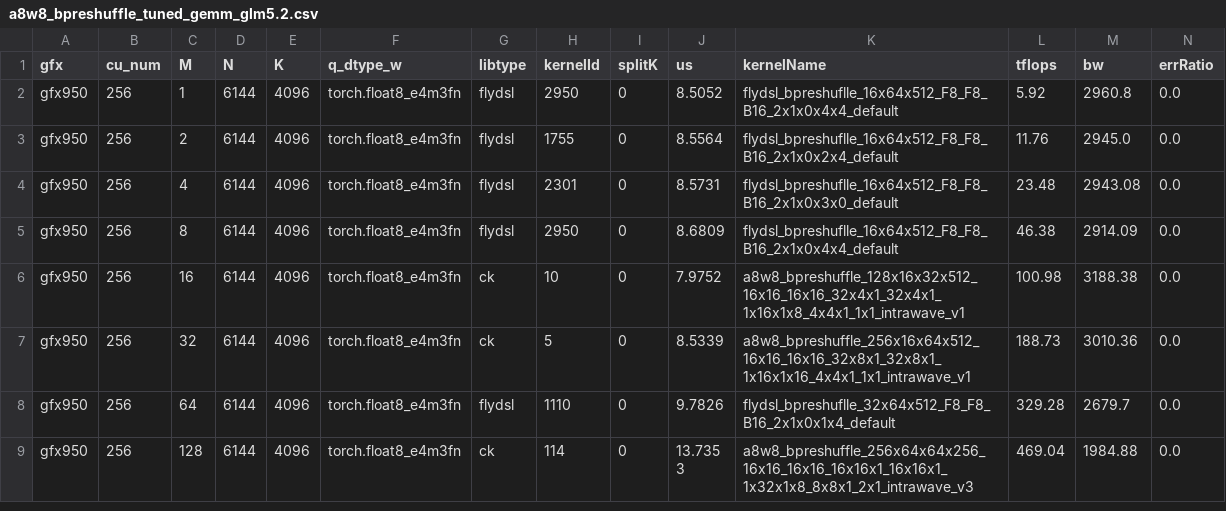
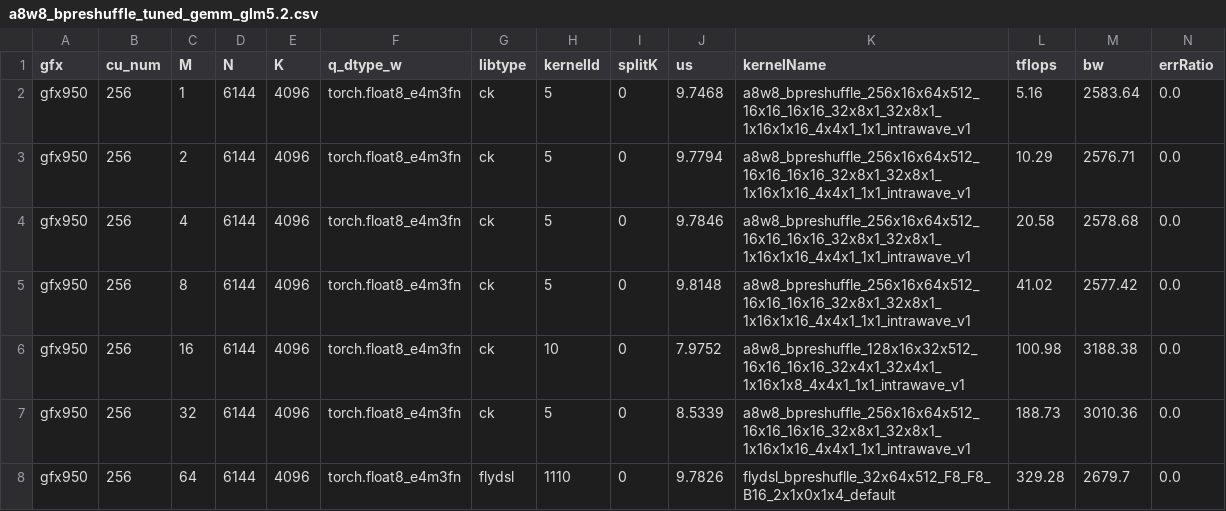
Before and after one commit to Raiden-Makoto/aiter, a CSV file: aiter/configs/model_configs/a8w8_bpreshuffle_tuned_gemm_glm5.2.csv, drawn as a sheet; only a part is shown; the shorter side is filled out with more unchanged rows.

Commit message:
[GLM5] Integrate graph-retuned low-M PTPC rows

```diff
--- a/aiter/configs/model_configs/a8w8_bpreshuffle_tuned_gemm_glm5.2.csv
+++ b/aiter/configs/model_configs/a8w8_bpreshuffle_tuned_gemm_glm5.2.csv
@@ -1,6 +1,6 @@
 gfx,cu_num,M,N,K,q_dtype_w,libtype,kernelId,splitK,us,kernelName,tflops,bw,errRatio
-gfx950,256,1,6144,4096,torch.float8_e4m3fn,flydsl,2950,0,8.5052,flydsl_bpreshuflle_16x64x512_F8_F8_B16_2x1x0x4x4_default,5.92,2960.8,0.0
-gfx950,256,2,6144,4096,torch.float8_e4m3fn,flydsl,1755,0,8.5564,flydsl_bpreshuflle_16x64x512_F8_F8_B16_2x1x0x2x4_default,11.76,2945.0,0.0
-gfx950,256,4,6144,4096,torch.float8_e4m3fn,flydsl,2301,0,8.5731,flydsl_bpreshuflle_16x64x512_F8_F8_B16_2x1x0x3x0_default,23.48,2943.08,0.0
-gfx950,256,8,6144,4096,torch.float8_e4m3fn,flydsl,2950,0,8.6809,flydsl_bpreshuflle_16x64x512_F8_F8_B16_2x1x0x4x4_default,46.38,2914.09,0.0
+gfx950,256,1,6144,4096,torch.float8_e4m3fn,ck,5,0,9.7468,a8w8_bpreshuffle_256x16x64x512_16x16_16x16_32x8x1_32x8x1_1x16x1x16_4x4x1_1x1_intrawave_v1,5.16,2583.64,0.0
+gfx950,256,2,6144,4096,torch.float8_e4m3fn,ck,5,0,9.7794,a8w8_bpreshuffle_256x16x64x512_16x16_16x16_32x8x1_32x8x1_1x16x1x16_4x4x1_1x1_intrawave_v1,10.29,2576.71,0.0
+gfx950,256,4,6144,4096,torch.float8_e4m3fn,ck,5,0,9.7846,a8w8_bpreshuffle_256x16x64x512_16x16_16x16_32x8x1_32x8x1_1x16x1x16_4x4x1_1x1_intrawave_v1,20.58,2578.68,0.0
+gfx950,256,8,6144,4096,torch.float8_e4m3fn,ck,5,0,9.8148,a8w8_bpreshuffle_256x16x64x512_16x16_16x16_32x8x1_32x8x1_1x16x1x16_4x4x1_1x1_intrawave_v1,41.02,2577.42,0.0
 gfx950,256,16,6144,4096,torch.float8_e4m3fn,ck,10,0,7.9752,a8w8_bpreshuffle_128x16x32x512_16x16_16x16_32x4x1_32x4x1_1x16x1x8_4x4x1_1x1_intrawave_v1,100.98,3188.38,0.0
```
